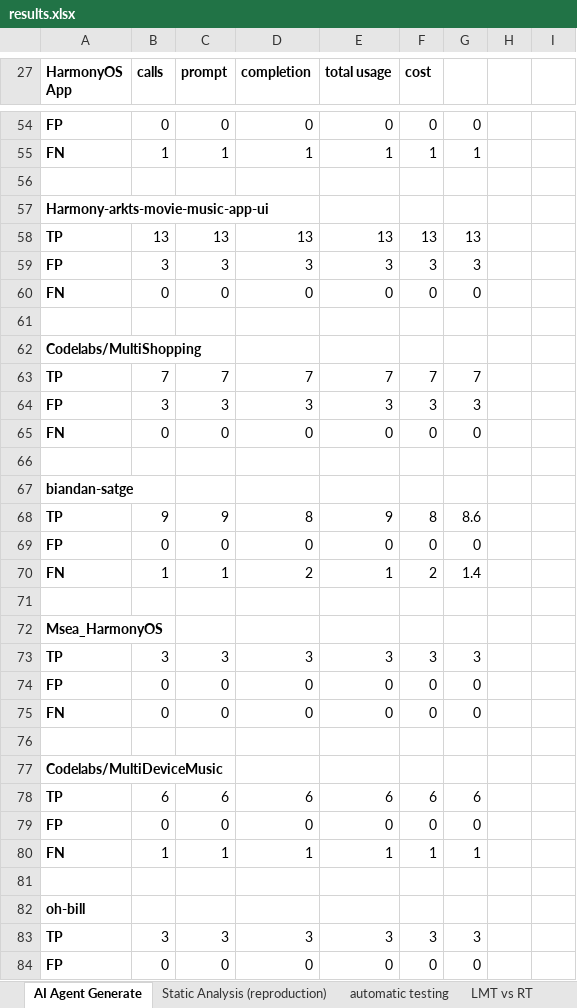
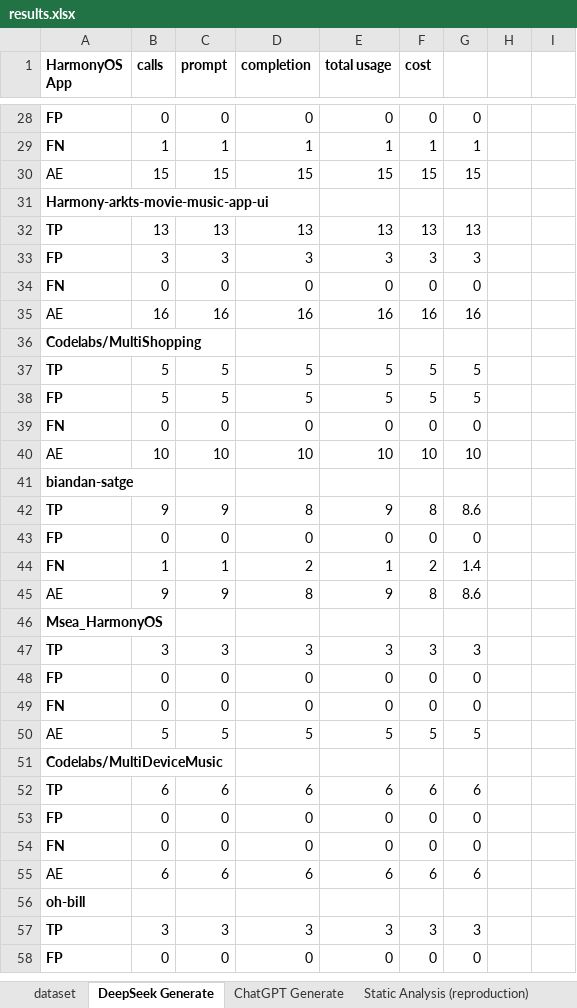
Before and after one commit to mollycai/harmony-ptg-llm-agent, an Excel workbook: data/results.xlsx, sheet DeepSeek Generate, drawn as a sheet; only a part is shown, gaps mark what is left out; values as stored, in another font and other column widths than the file's, no borders; removed rows and columns are numbered as before the commit, all else as after; the diff covers the shown part only; the diff names each change by its address in the sheet, - before the commit and + after, or states it on an @@ line.

```diff
--- a/data/results.xlsx (sheet DeepSeek Generate)
+++ b/data/results.xlsx (sheet DeepSeek Generate)
-sheet tab: AI Agent Generate
+sheet tab: DeepSeek Generate
+sheet tab: dataset
+sheet tab: ChatGPT Generate
-row 30: (empty)
+row 30: AE | 15 | 15 | 15 | 15 | 15 | 15
-row 35: (empty)
+row 35: AE | 16 | 16 | 16 | 16 | 16 | 16
-row 63: TP | 7 | 7 | 7 | 7 | 7 | 7
-row 64: FP | 3 | 3 | 3 | 3 | 3 | 3
+row 37: TP | 5 | 5 | 5 | 5 | 5 | 5
+row 38: FP | 5 | 5 | 5 | 5 | 5 | 5
-row 40: (empty)
+row 40: AE | 10 | 10 | 10 | 10 | 10 | 10
-row 45: (empty)
+row 45: AE | 9 | 9 | 8 | 9 | 8 | 8.6
-row 50: (empty)
+row 50: AE | 5 | 5 | 5 | 5 | 5 | 5
-row 80: FN | 1 | 1 | 1 | 1 | 1 | 1
-row 54: (empty)
+row 54: FN | 0 | 0 | 0 | 0 | 0 | 0
+row 55: AE | 6 | 6 | 6 | 6 | 6 | 6
```
Also changed, not shown: 3 added rows, 28 removed rows and 62 edited cells elsewhere in this sheet, formulas that keep their value, 41 other files.
